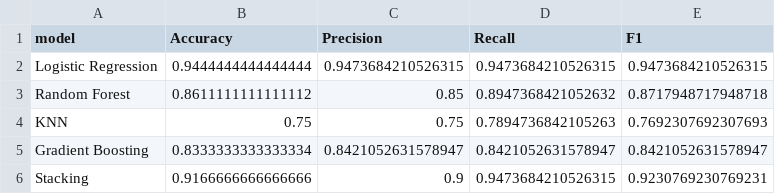
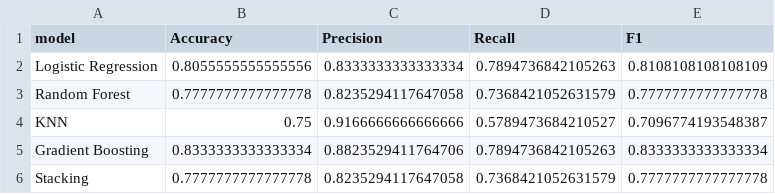
Before and after one commit to lindw3/Portfolio-dataanalys, a CSV file: data/results_ml/model_summary.csv, drawn as a sheet.

```diff
--- a/data/results_ml/model_summary.csv
+++ b/data/results_ml/model_summary.csv
@@ -1,6 +1,6 @@
 model,Accuracy,Precision,Recall,F1
-Logistic Regression,0.9444444444444444,0.9473684210526315,0.9473684210526315,0.9473684210526315
-Random Forest,0.8611111111111112,0.85,0.8947368421052632,0.8717948717948718
-KNN,0.75,0.75,0.7894736842105263,0.7692307692307693
-Gradient Boosting,0.8333333333333334,0.8421052631578947,0.8421052631578947,0.8421052631578947
-Stacking,0.9166666666666666,0.9,0.9473684210526315,0.9230769230769231
+Logistic Regression,0.8055555555555556,0.8333333333333334,0.7894736842105263,0.8108108108108109
+Random Forest,0.7777777777777778,0.8235294117647058,0.7368421052631579,0.7777777777777778
+KNN,0.75,0.9166666666666666,0.5789473684210527,0.7096774193548387
+Gradient Boosting,0.8333333333333334,0.8823529411764706,0.7894736842105263,0.8333333333333334
+Stacking,0.7777777777777778,0.8235294117647058,0.7368421052631579,0.7777777777777778
```
Also changed, not shown: data/results_ml/gradient_boosting_importance.csv, data/results_ml/logreg_coefficients.csv, 12 other files.
